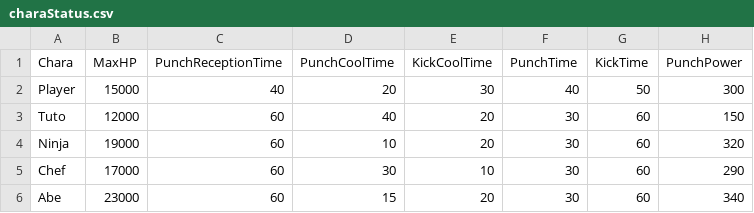
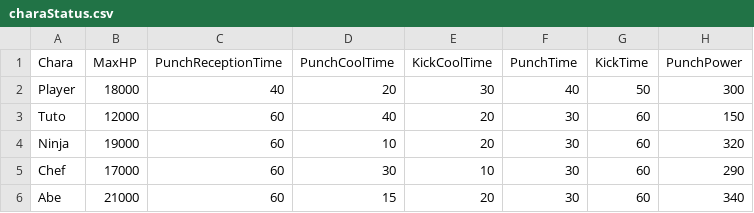
Before and after one commit to renka1225/UedaGaYuku, a CSV file: Uedaが往く/data/csv/charaStatus.csv, drawn as a sheet; only a part is shown; the diff names each change by its address in the sheet, - before the commit and + after, or states it on an @@ line.

```diff
--- a/Uedaが往く/data/csv/charaStatus.csv
+++ b/Uedaが往く/data/csv/charaStatus.csv
-B2 (MaxHP): 15000
+B2 (MaxHP): 18000
-B6 (MaxHP): 23000
+B6 (MaxHP): 21000
```
Also changed, not shown: 38 other files.
